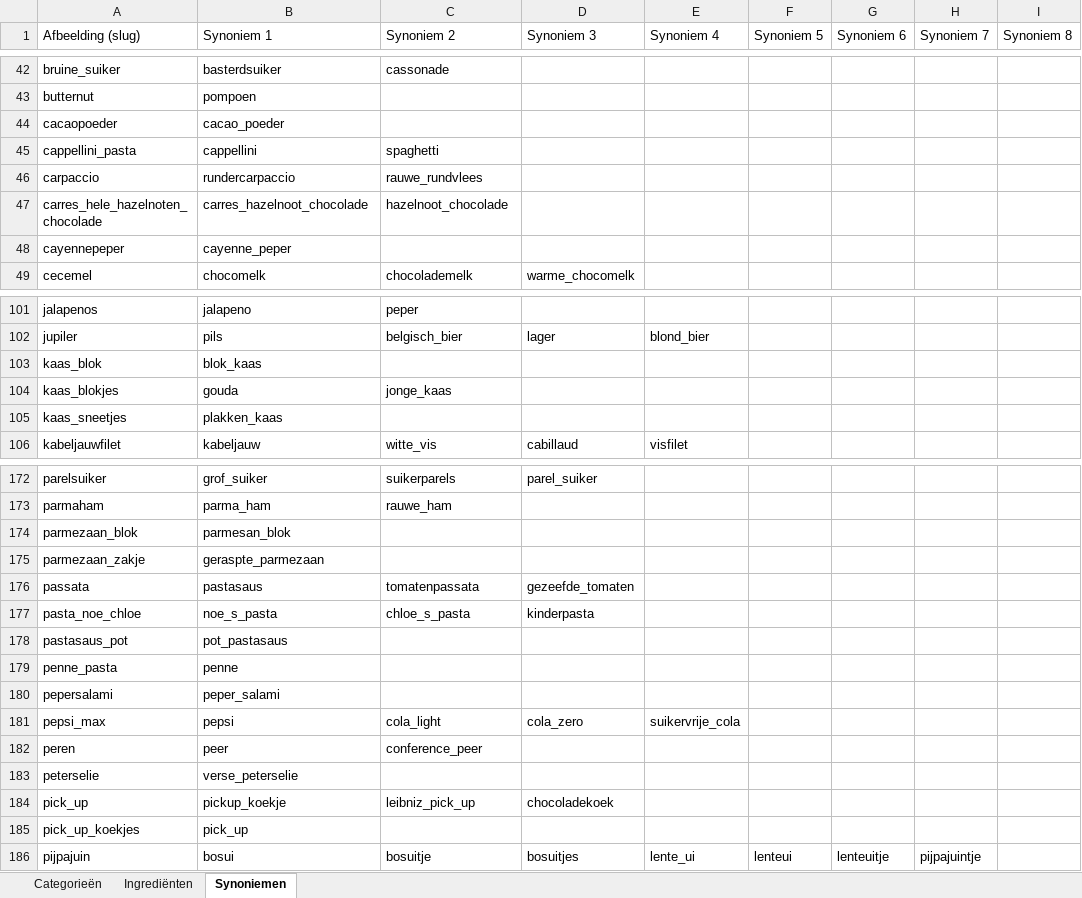
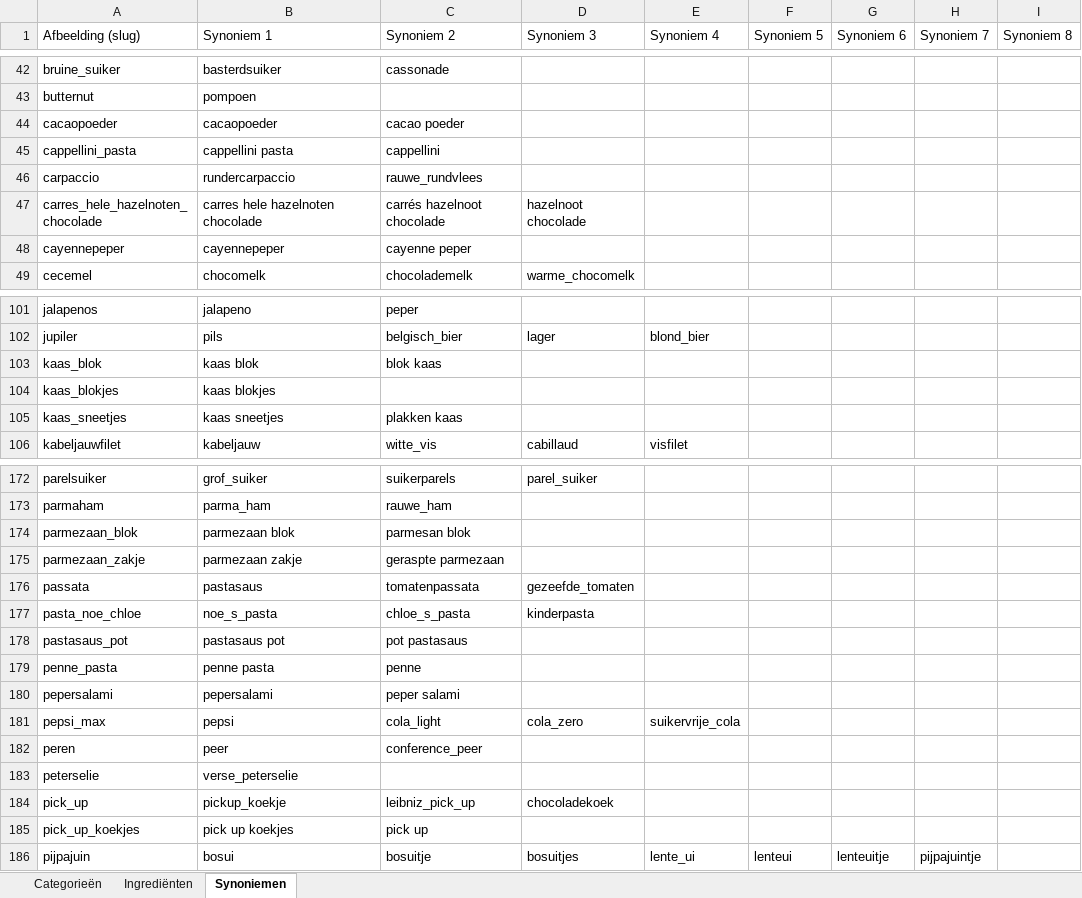
Before and after one commit to kristoflesaffre/ShoppingList, an Excel workbook: public/images/items/ingredienten_categorieen.xlsx, sheet Synoniemen, drawn as a sheet; only a part is shown, gaps mark what is left out; values as stored, in another font and other column widths than the file's, no borders; the diff covers the shown part only; the diff names each change by its address in the sheet, - before the commit and + after, or states it on an @@ line.

```diff
--- a/public/images/items/ingredienten_categorieen.xlsx (sheet Synoniemen)
+++ b/public/images/items/ingredienten_categorieen.xlsx (sheet Synoniemen)
-B44 (Synoniem 1): cacao_poeder
+B44 (Synoniem 1): cacaopoeder
-C44 (Synoniem 2): (empty)
+C44 (Synoniem 2): cacao poeder
-B45 (Synoniem 1): cappellini
+B45 (Synoniem 1): cappellini pasta
-C45 (Synoniem 2): spaghetti
+C45 (Synoniem 2): cappellini
-B47 (Synoniem 1): carres_hazelnoot_chocolade
+B47 (Synoniem 1): carres hele hazelnoten chocolade
-C47 (Synoniem 2): hazelnoot_chocolade
+C47 (Synoniem 2): carrés hazelnoot chocolade
-D47 (Synoniem 3): (empty)
+D47 (Synoniem 3): hazelnoot chocolade
-B48 (Synoniem 1): cayenne_peper
+B48 (Synoniem 1): cayennepeper
-C48 (Synoniem 2): (empty)
+C48 (Synoniem 2): cayenne peper
-B103 (Synoniem 1): blok_kaas
+B103 (Synoniem 1): kaas blok
-C103 (Synoniem 2): (empty)
+C103 (Synoniem 2): blok kaas
-B104 (Synoniem 1): gouda
+B104 (Synoniem 1): kaas blokjes
-C104 (Synoniem 2): jonge_kaas
+C104 (Synoniem 2): (empty)
-B105 (Synoniem 1): plakken_kaas
+B105 (Synoniem 1): kaas sneetjes
-C105 (Synoniem 2): (empty)
+C105 (Synoniem 2): plakken kaas
-B174 (Synoniem 1): parmesan_blok
+B174 (Synoniem 1): parmezaan blok
-C174 (Synoniem 2): (empty)
+C174 (Synoniem 2): parmesan blok
-B175 (Synoniem 1): geraspte_parmezaan
+B175 (Synoniem 1): parmezaan zakje
-C175 (Synoniem 2): (empty)
+C175 (Synoniem 2): geraspte parmezaan
-B178 (Synoniem 1): pot_pastasaus
+B178 (Synoniem 1): pastasaus pot
-C178 (Synoniem 2): (empty)
+C178 (Synoniem 2): pot pastasaus
-B179 (Synoniem 1): penne
+B179 (Synoniem 1): penne pasta
-C179 (Synoniem 2): (empty)
+C179 (Synoniem 2): penne
-B180 (Synoniem 1): peper_salami
+B180 (Synoniem 1): pepersalami
-C180 (Synoniem 2): (empty)
+C180 (Synoniem 2): peper salami
-B185 (Synoniem 1): pick_up
+B185 (Synoniem 1): pick up koekjes
-C185 (Synoniem 2): (empty)
+C185 (Synoniem 2): pick up
```
Also changed, not shown: 18 added rows and 92 edited cells elsewhere in this sheet, sheet Ingrediënten, 49 other files.
